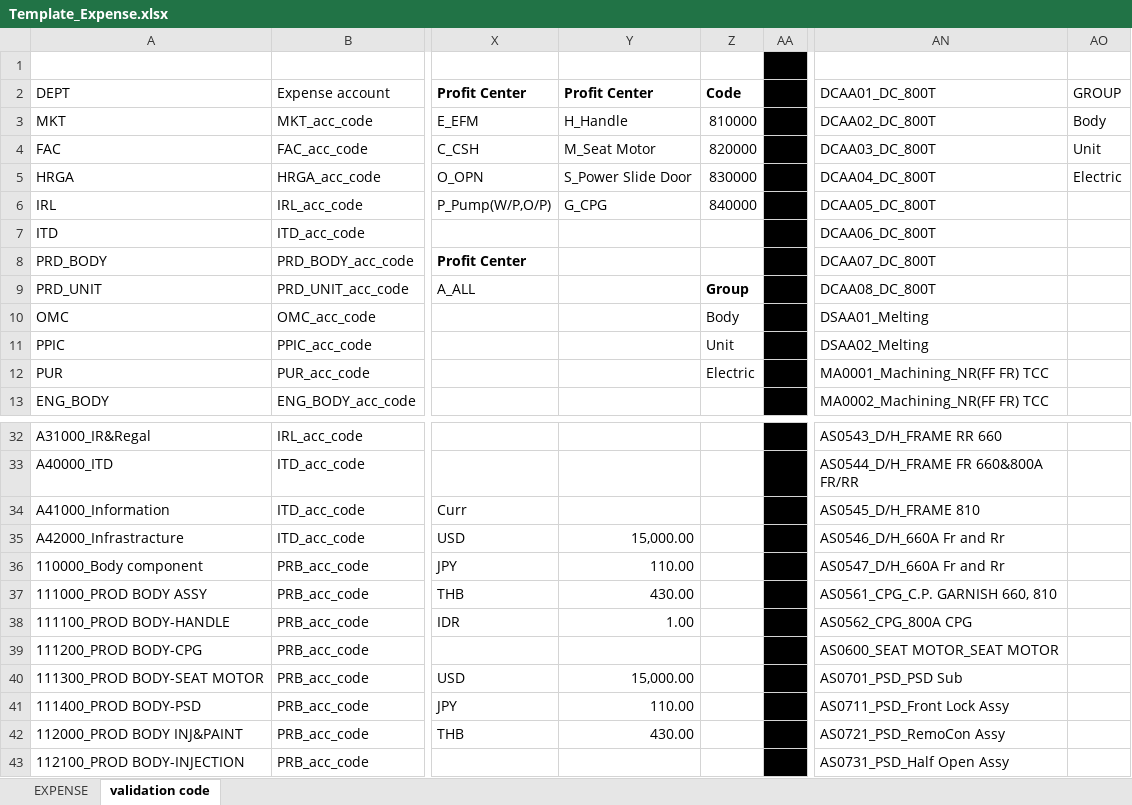
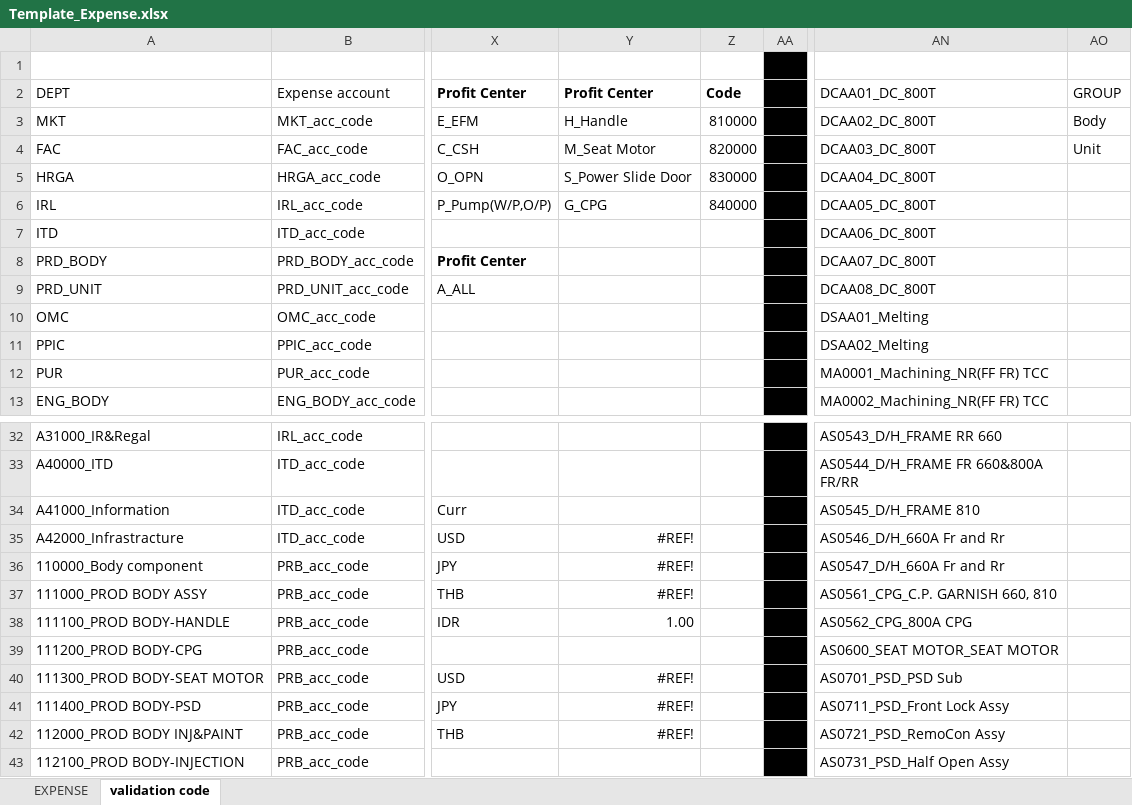
Before and after one commit to aisin-remote/cubic-pro, an Excel workbook: public/files/Template_Expense.xlsx, sheet validation code, drawn as a sheet; only a part is shown, gaps mark what is left out; values as stored, in another font and other column widths than the file's, no borders; the diff names each change by its address in the sheet, - before the commit and + after, or states it on an @@ line.

```diff
--- a/public/files/Template_Expense.xlsx (sheet validation code)
+++ b/public/files/Template_Expense.xlsx (sheet validation code)
-AO5: Electric
+AO5: (empty)
-Z9: Group
+Z9: (empty)
-Z10: Body
+Z10: (empty)
-Z11: Unit
+Z11: (empty)
-Z12: Electric
+Z12: (empty)
-Y35: 15,000.00
+Y35: #REF!
-Y36: 110.00
+Y36: #REF!
-Y37: 430.00
+Y37: #REF!
-Y40: 15,000.00
+Y40: #REF!
-Y41: 110.00
+Y41: #REF!
-Y42: 430.00
+Y42: #REF!
```
Also changed, not shown: sheet EXPENSE, formulas that keep their value, public/files/Template_Direct_Material_New.xlsx, public/files/Template_Expense_New.xlsx, 12 other files.
